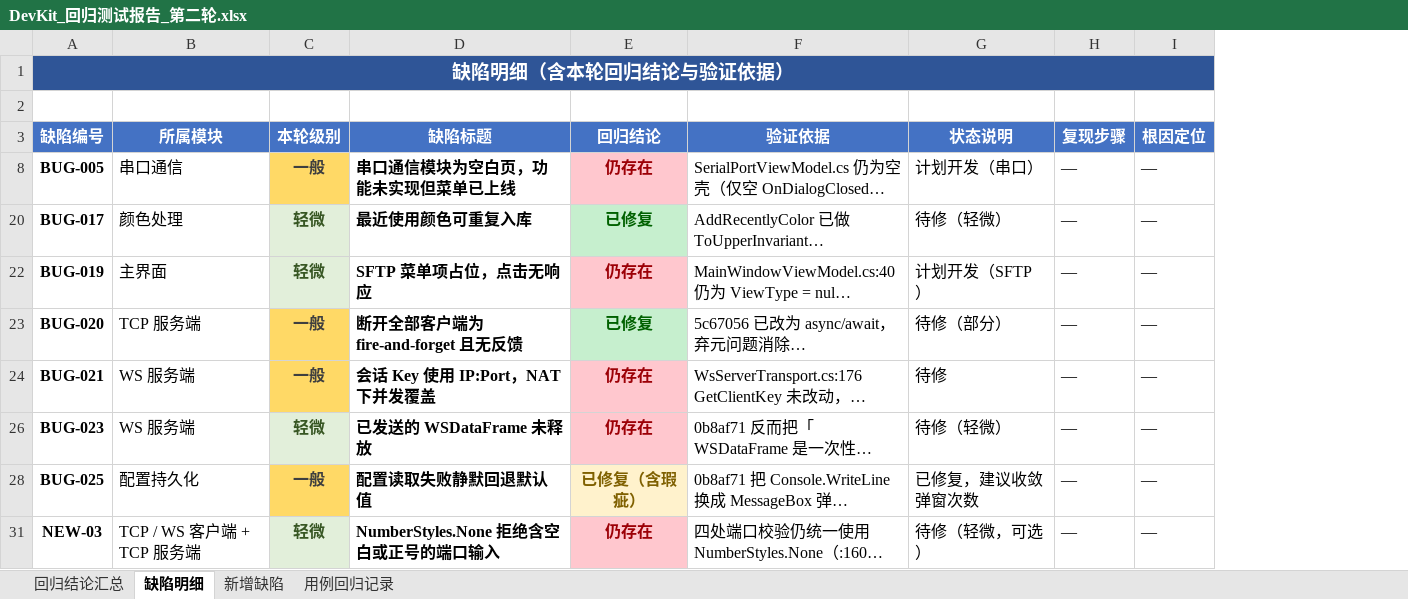
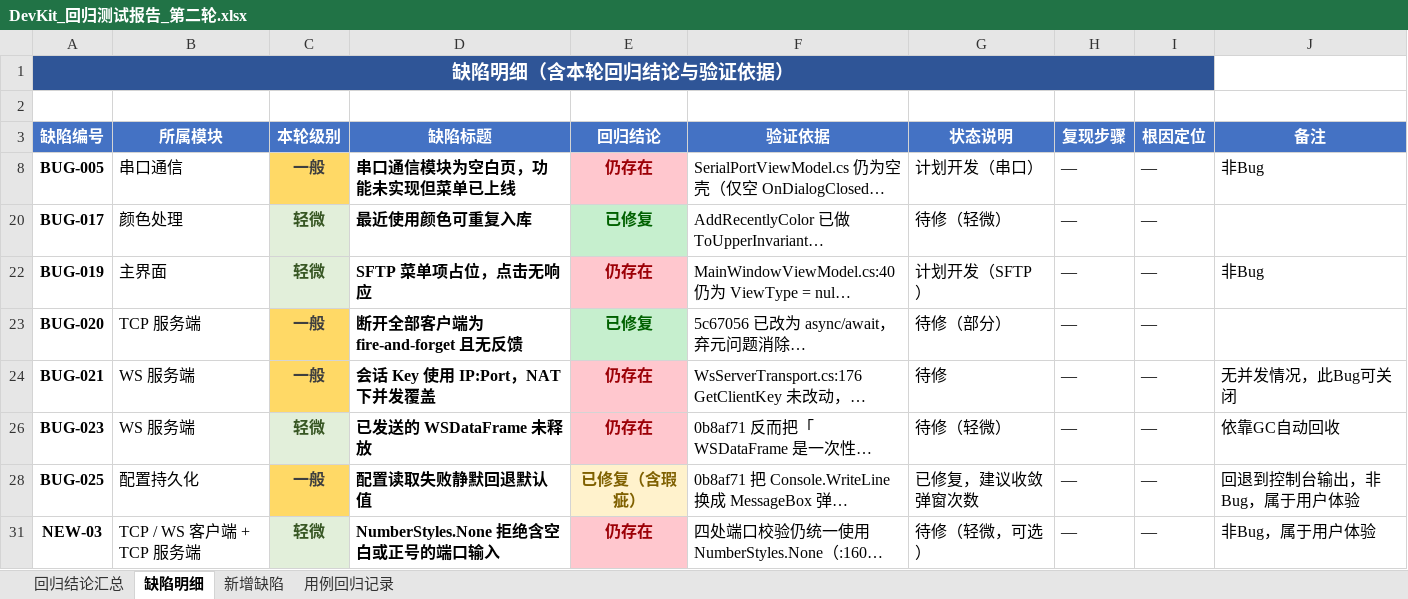
Before and after one commit to AndroidCoderPeng/DevKit, an Excel workbook: DevKit_回归测试报告_第二轮.xlsx, sheet 缺陷明细, drawn as a sheet; only a part is shown; long unchanged cells end in …; values as stored, in another font and other column widths than the file's, no borders; the diff names each change by its address in the sheet, - before the commit and + after, or states it on an @@ line.

```diff
--- a/DevKit_回归测试报告_第二轮.xlsx (sheet 缺陷明细)
+++ b/DevKit_回归测试报告_第二轮.xlsx (sheet 缺陷明细)
+column J (备注), rows 8-31: 非Bug |  | 非Bug |  | 无并发情况，此Bug可关闭 | 依靠GC自动回收 | 回退到控制台输出，非Bug，属于用户体验 | 非Bug，属于用户体验
```
Also changed, not shown: 3 other files.
